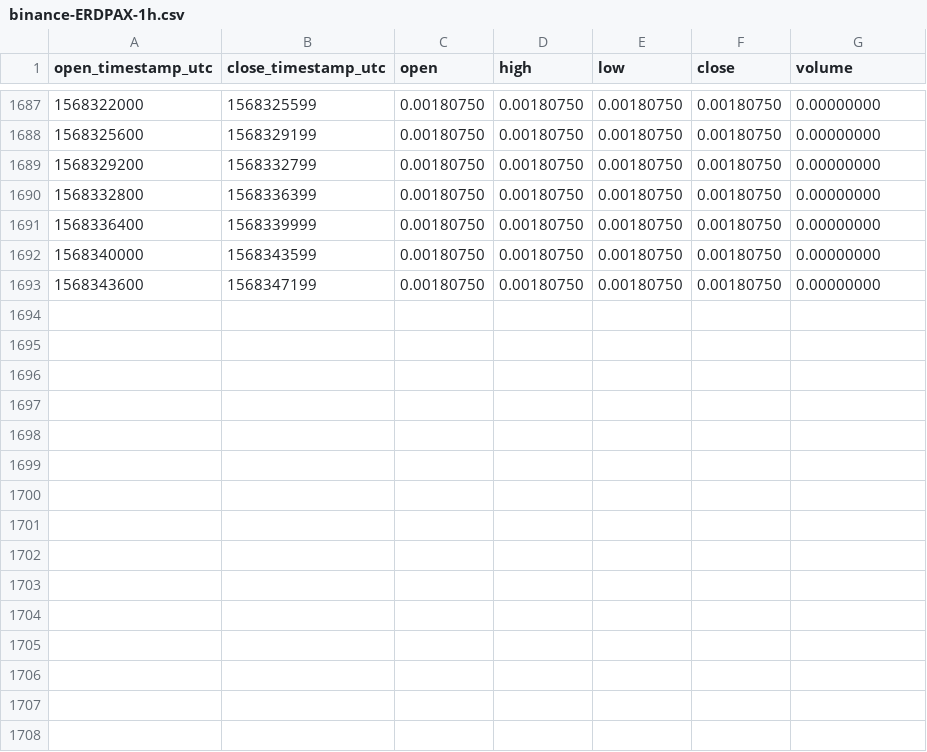
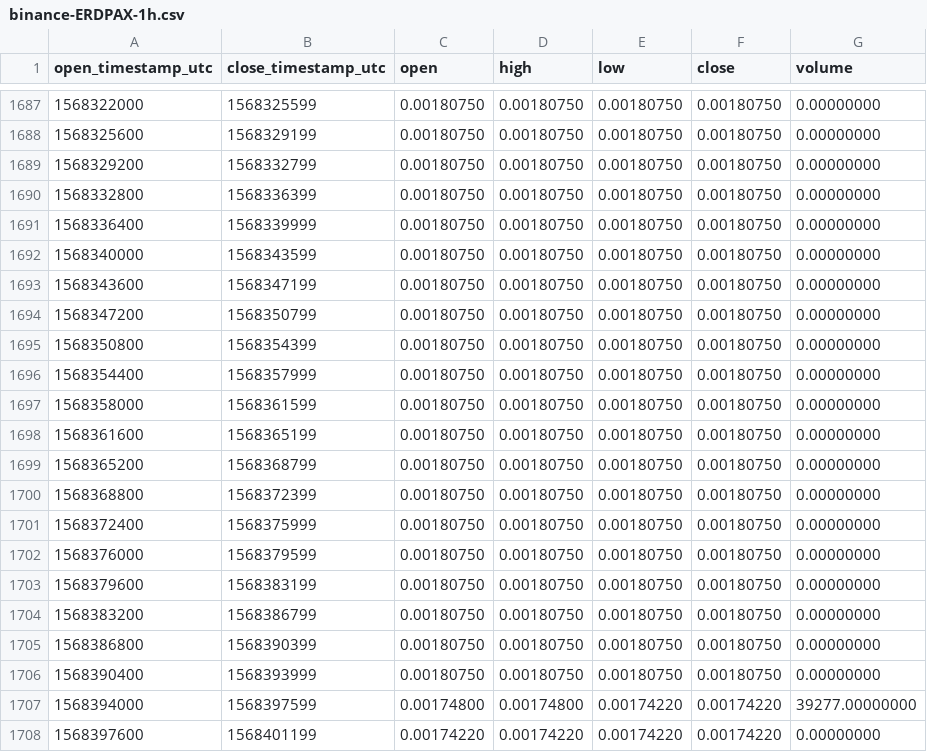
Before and after one commit to cryptobigbro/binance-ERDPAX, a CSV file: binance-ERDPAX-1h.csv, drawn as a sheet; only a part is shown, gaps mark what is left out.

Commit message:
Update OHLCV data.

```diff
--- a/binance-ERDPAX-1h.csv
+++ b/binance-ERDPAX-1h.csv
@@ -1693 +1693,16 @@ open_timestamp_utc,close_timestamp_utc,open,high,low,close,volume
 1568343600,1568347199,0.00180750,0.00180750,0.00180750,0.00180750,0.00000000
+1568347200,1568350799,0.00180750,0.00180750,0.00180750,0.00180750,0.00000000
+1568350800,1568354399,0.00180750,0.00180750,0.00180750,0.00180750,0.00000000
+1568354400,1568357999,0.00180750,0.00180750,0.00180750,0.00180750,0.00000000
+1568358000,1568361599,0.00180750,0.00180750,0.00180750,0.00180750,0.00000000
+1568361600,1568365199,0.00180750,0.00180750,0.00180750,0.00180750,0.00000000
+1568365200,1568368799,0.00180750,0.00180750,0.00180750,0.00180750,0.00000000
+1568368800,1568372399,0.00180750,0.00180750,0.00180750,0.00180750,0.00000000
+1568372400,1568375999,0.00180750,0.00180750,0.00180750,0.00180750,0.00000000
+1568376000,1568379599,0.00180750,0.00180750,0.00180750,0.00180750,0.00000000
+1568379600,1568383199,0.00180750,0.00180750,0.00180750,0.00180750,0.00000000
+1568383200,1568386799,0.00180750,0.00180750,0.00180750,0.00180750,0.00000000
+1568386800,1568390399,0.00180750,0.00180750,0.00180750,0.00180750,0.00000000
+1568390400,1568393999,0.00180750,0.00180750,0.00180750,0.00180750,0.00000000
+1568394000,1568397599,0.00174800,0.00174800,0.00174220,0.00174220,39277.00000000
+1568397600,1568401199,0.00174220,0.00174220,0.00174220,0.00174220,0.00000000
```
